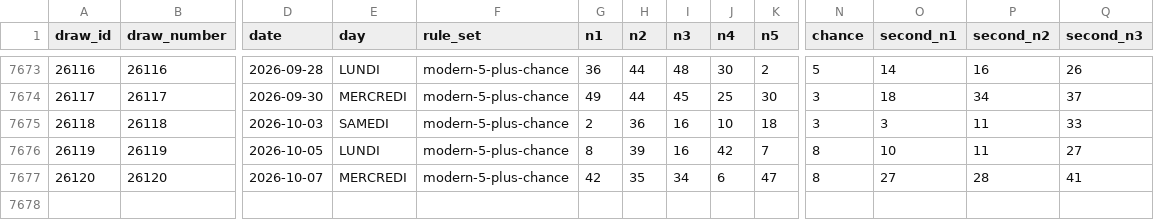
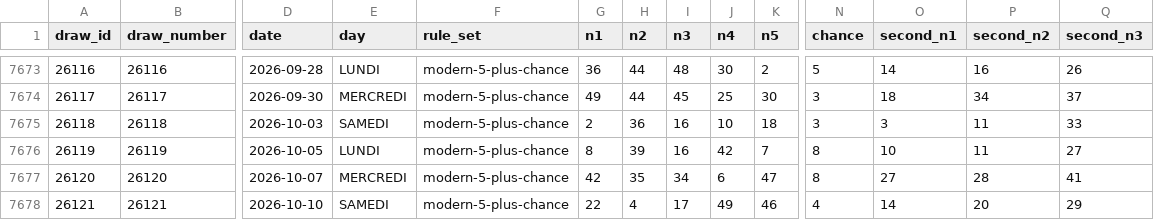
Before and after one commit to iomegase/loto-last, a CSV file: data/processed/loto-master.csv, drawn as a sheet; only a part is shown, gaps mark what is left out; rows hold the shown columns only; the diff names each change by its address in the sheet, - before the commit and + after, or states it on an @@ line.

```diff
--- a/data/processed/loto-master.csv
+++ b/data/processed/loto-master.csv
+row 7678: 26121 | 26121 | 2026-10-10 | SAMEDI | modern-5-plus-chance | 22 | 4 | 17 | 49 | 46 | 4 | 14 | 20 | 29
```
Also changed, not shown: data/processed/loto-modern.csv, 6 other files.
